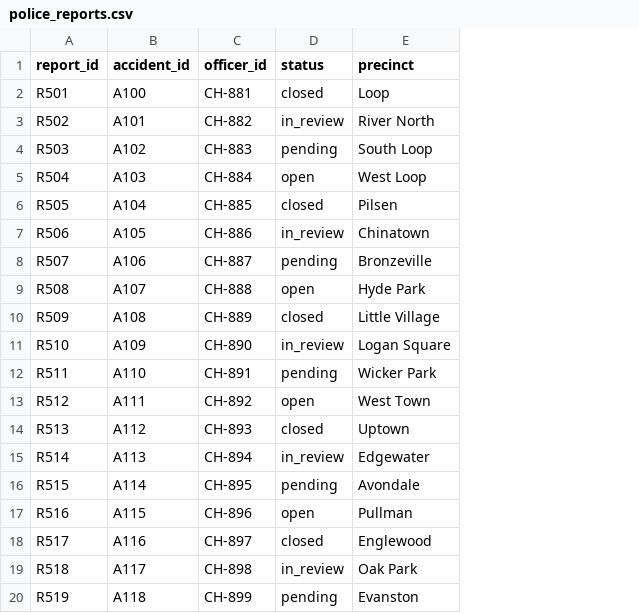
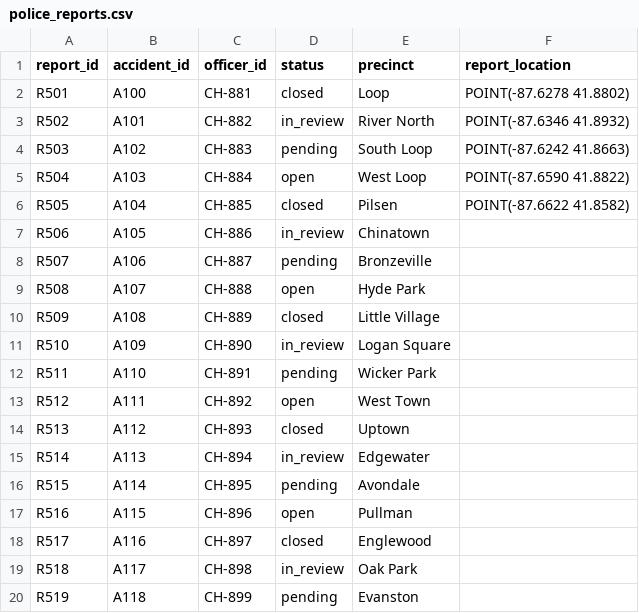
Before and after one commit to luluxing/public_lory, a CSV file: data/datalakes/lory_vision_lake/all_tables/police_reports.csv, drawn as a sheet; the diff names each change by its address in the sheet, - before the commit and + after, or states it on an @@ line.

```diff
--- a/data/datalakes/lory_vision_lake/all_tables/police_reports.csv
+++ b/data/datalakes/lory_vision_lake/all_tables/police_reports.csv
+column F (report_location), rows 2-6: POINT(-87.6278 41.8802) | POINT(-87.6346 41.8932) | POINT(-87.6242 41.8663) | POINT(-87.6590 41.8822) | POINT(-87.6622 41.8582)
```
Also changed, not shown: data/datalakes/lory_vision_lake/all_tables/listings.csv, 12 other files.
